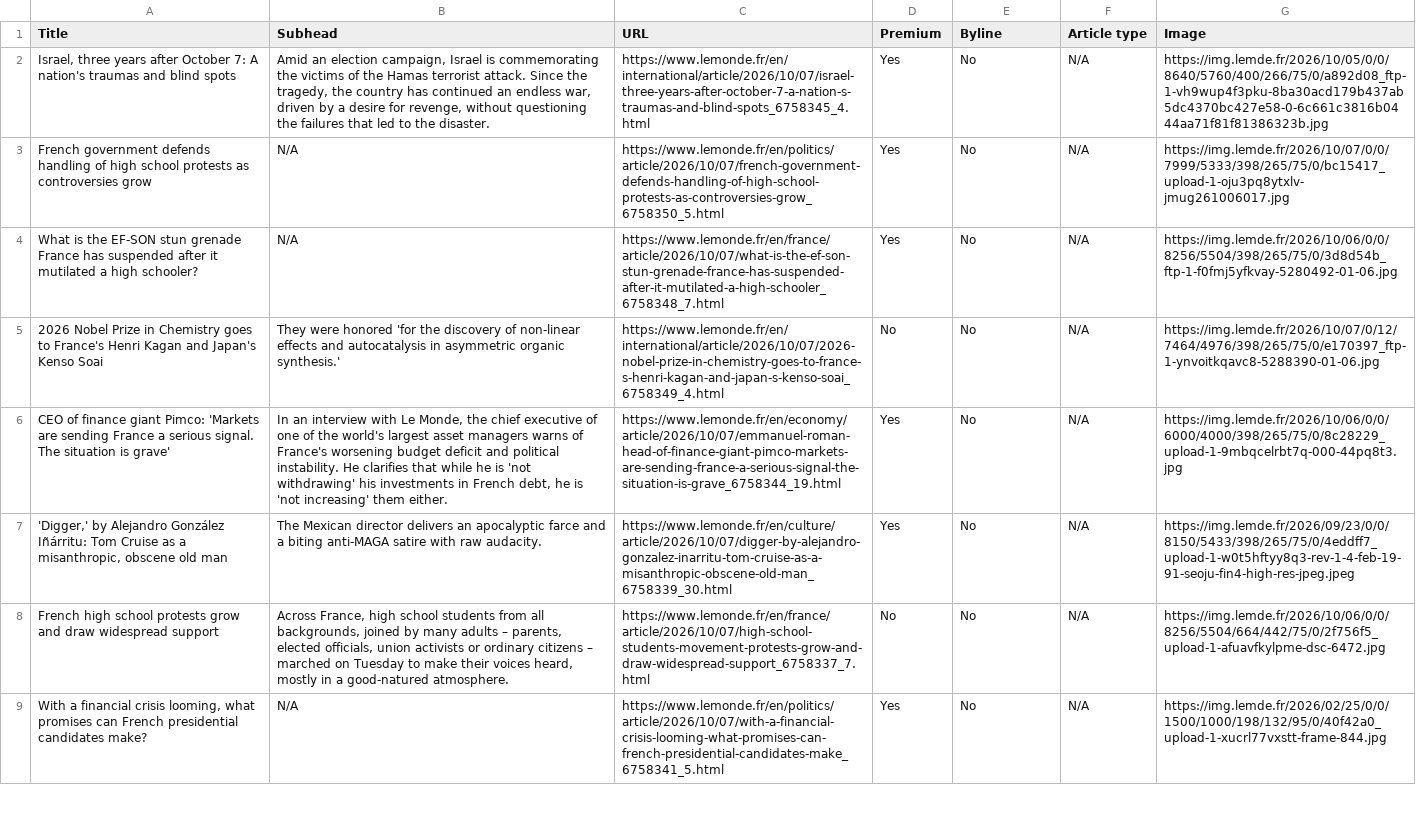
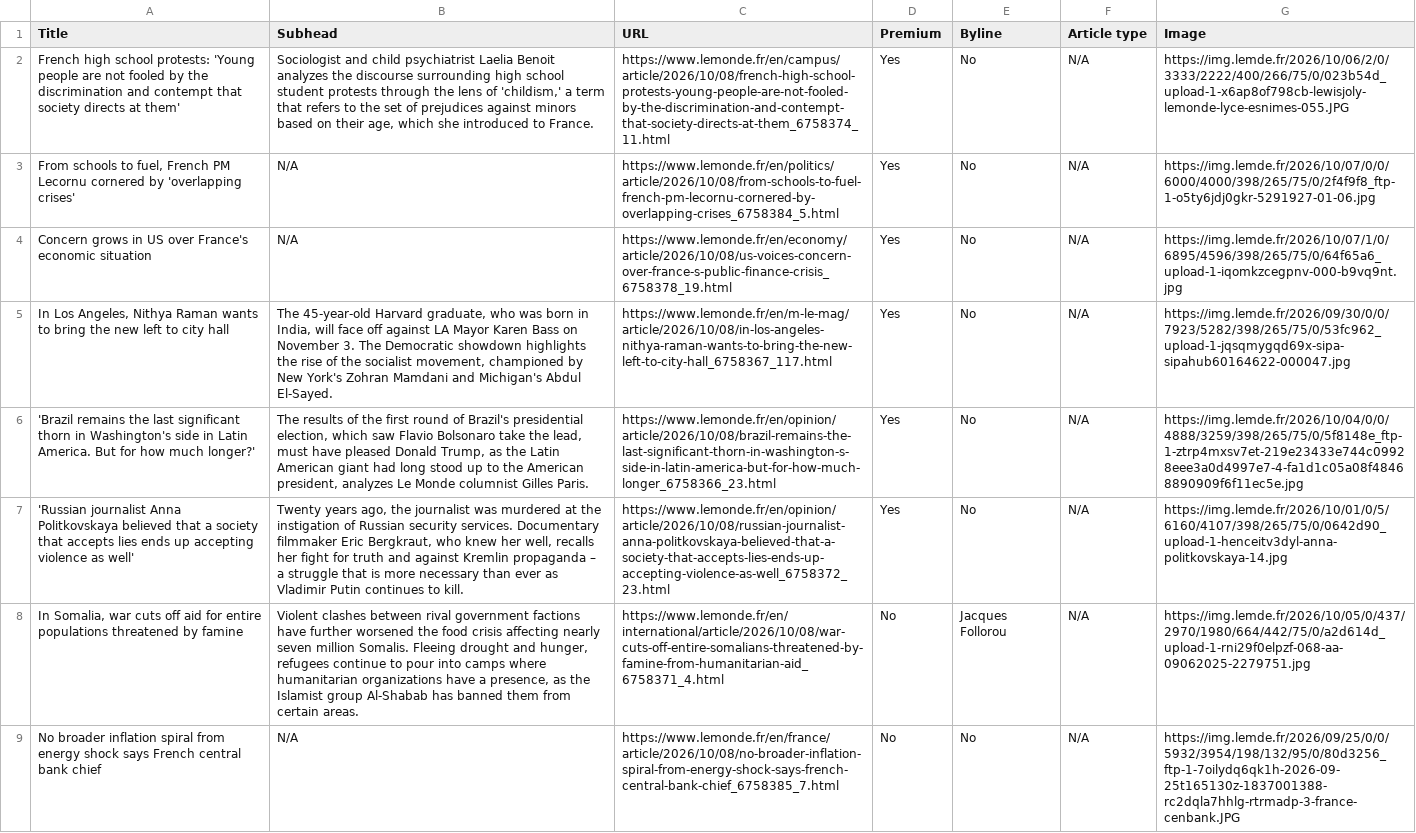
Before and after one commit to ChrisCaurla/07-homework-Le_Monde, a CSV file: Le_Monde-Auto_update.csv, drawn as a sheet; only a part is shown; the diff covers the shown part only; the diff names each change by its address in the sheet, - before the commit and + after, or states it on an @@ line.

```diff
--- a/Le_Monde-Auto_update.csv
+++ b/Le_Monde-Auto_update.csv
-A2 (Title): Israel, three years after October 7: A nation's traumas and blind spots
+A2 (Title): French high school protests: 'Young people are not fooled by the discrimination and contempt that society directs at them'
-B2 (Subhead): Amid an election campaign, Israel is commemorating the victims of the Hamas terrorist attack. Since the tragedy, the country has continued an endless war, driven by a desire for revenge, without questioning the failures that led to the disaster.
+B2 (Subhead): Sociologist and child psychiatrist Laelia Benoit analyzes the discourse surrounding high school student protests through the lens of 'childism,' a term that refers to the set of prejudices against minors based on their age, which she introduced to France.
-C2 (URL): https://www.lemonde.fr/en/international/article/2026/10/07/israel-three-years-after-october-7-a-nation-s-traumas-and-blind-spots_6758345_4.html
+C2 (URL): https://www.lemonde.fr/en/campus/article/2026/10/08/french-high-school-protests-young-people-are-not-fooled-by-the-discrimination-and-contempt-that-society-directs-at-them_6758374_11.html
-G2 (Image): https://img.lemde.fr/2026/10/05/0/0/8640/5760/400/266/75/0/a892d08_ftp-1-vh9wup4f3pku-8ba30acd179b437ab5dc4370bc427e58-0-6c661c3816b0444aa71f81f81386323b.jpg
+G2 (Image): https://img.lemde.fr/2026/10/06/2/0/3333/2222/400/266/75/0/023b54d_upload-1-x6ap8of798cb-lewisjoly-lemonde-lyce-esnimes-055.JPG
-A3 (Title): French government defends handling of high school protests as controversies grow
+A3 (Title): From schools to fuel, French PM Lecornu cornered by 'overlapping crises'
-C3 (URL): https://www.lemonde.fr/en/politics/article/2026/10/07/french-government-defends-handling-of-high-school-protests-as-controversies-grow_6758350_5.html
+C3 (URL): https://www.lemonde.fr/en/politics/article/2026/10/08/from-schools-to-fuel-french-pm-lecornu-cornered-by-overlapping-crises_6758384_5.html
-G3 (Image): https://img.lemde.fr/2026/10/07/0/0/7999/5333/398/265/75/0/bc15417_upload-1-oju3pq8ytxlv-jmug261006017.jpg
+G3 (Image): https://img.lemde.fr/2026/10/07/0/0/6000/4000/398/265/75/0/2f4f9f8_ftp-1-o5ty6jdj0gkr-5291927-01-06.jpg
-A4 (Title): What is the EF-SON stun grenade France has suspended after it mutilated a high schooler?
+A4 (Title): Concern grows in US over France's economic situation
-C4 (URL): https://www.lemonde.fr/en/france/article/2026/10/07/what-is-the-ef-son-stun-grenade-france-has-suspended-after-it-mutilated-a-high-schooler_6758348_7.html
+C4 (URL): https://www.lemonde.fr/en/economy/article/2026/10/08/us-voices-concern-over-france-s-public-finance-crisis_6758378_19.html
-G4 (Image): https://img.lemde.fr/2026/10/06/0/0/8256/5504/398/265/75/0/3d8d54b_ftp-1-f0fmj5yfkvay-5280492-01-06.jpg
+G4 (Image): https://img.lemde.fr/2026/10/07/1/0/6895/4596/398/265/75/0/64f65a6_upload-1-iqomkzcegpnv-000-b9vq9nt.jpg
-A5 (Title): 2026 Nobel Prize in Chemistry goes to France's Henri Kagan and Japan's Kenso Soai
+A5 (Title): In Los Angeles, Nithya Raman wants to bring the new left to city hall
-B5 (Subhead): They were honored 'for the discovery of non-linear effects and autocatalysis in asymmetric organic synthesis.'
+B5 (Subhead): The 45-year-old Harvard graduate, who was born in India, will face off against LA Mayor Karen Bass on November 3. The Democratic showdown highlights the rise of the socialist movement, championed by New York's Zohran Mamdani and Michigan's Abdul El-Sayed.
-C5 (URL): https://www.lemonde.fr/en/international/article/2026/10/07/2026-nobel-prize-in-chemistry-goes-to-france-s-henri-kagan-and-japan-s-kenso-soai_6758349_4.html
+C5 (URL): https://www.lemonde.fr/en/m-le-mag/article/2026/10/08/in-los-angeles-nithya-raman-wants-to-bring-the-new-left-to-city-hall_6758367_117.html
-D5 (Premium): No
+D5 (Premium): Yes
-G5 (Image): https://img.lemde.fr/2026/10/07/0/12/7464/4976/398/265/75/0/e170397_ftp-1-ynvoitkqavc8-5288390-01-06.jpg
+G5 (Image): https://img.lemde.fr/2026/09/30/0/0/7923/5282/398/265/75/0/53fc962_upload-1-jqsqmygqd69x-sipa-sipahub60164622-000047.jpg
-A6 (Title): CEO of finance giant Pimco: 'Markets are sending France a serious signal. The situation is grave'
+A6 (Title): 'Brazil remains the last significant thorn in Washington's side in Latin America. But for how much longer?'
-B6 (Subhead): In an interview with Le Monde, the chief executive of one of the world's largest asset managers warns of France's worsening budget deficit and political instability. He clarifies that while he is 'not withdrawing' his investments in French debt, he is 'not increasing' them either.
+B6 (Subhead): The results of the first round of Brazil's presidential election, which saw Flavio Bolsonaro take the lead, must have pleased Donald Trump, as the Latin American giant had long stood up to the American president, analyzes Le Monde columnist Gilles Paris.
-C6 (URL): https://www.lemonde.fr/en/economy/article/2026/10/07/emmanuel-roman-head-of-finance-giant-pimco-markets-are-sending-france-a-serious-signal-the-situation-is-grave_6758344_19.html
+C6 (URL): https://www.lemonde.fr/en/opinion/article/2026/10/08/brazil-remains-the-last-significant-thorn-in-washington-s-side-in-latin-america-but-for-how-much-longer_6758366_23.html
-G6 (Image): https://img.lemde.fr/2026/10/06/0/0/6000/4000/398/265/75/0/8c28229_upload-1-9mbqcelrbt7q-000-44pq8t3.jpg
+G6 (Image): https://img.lemde.fr/2026/10/04/0/0/4888/3259/398/265/75/0/5f8148e_ftp-1-ztrp4mxsv7et-219e23433e744c09928eee3a0d4997e7-4-fa1d1c05a08f48468890909f6f11ec5e.jpg
-A7 (Title): 'Digger,' by Alejandro González Iñárritu: Tom Cruise as a misanthropic, obscene old man
+A7 (Title): 'Russian journalist Anna Politkovskaya believed that a society that accepts lies ends up accepting violence as well'
-B7 (Subhead): The Mexican director delivers an apocalyptic farce and a biting anti-MAGA satire with raw audacity.
+B7 (Subhead): Twenty years ago, the journalist was murdered at the instigation of Russian security services. Documentary filmmaker Eric Bergkraut, who knew her well, recalls her fight for truth and against Kremlin propaganda – a struggle that is more necessary than ever as Vladimir Putin continues to kill.
-C7 (URL): https://www.lemonde.fr/en/culture/article/2026/10/07/digger-by-alejandro-gonzalez-inarritu-tom-cruise-as-a-misanthropic-obscene-old-man_6758339_30.html
+C7 (URL): https://www.lemonde.fr/en/opinion/article/2026/10/08/russian-journalist-anna-politkovskaya-believed-that-a-society-that-accepts-lies-ends-up-accepting-violence-as-well_6758372_23.html
-G7 (Image): https://img.lemde.fr/2026/09/23/0/0/8150/5433/398/265/75/0/4eddff7_upload-1-w0t5hftyy8q3-rev-1-4-feb-19-91-seoju-fin4-high-res-jpeg.jpeg
+G7 (Image): https://img.lemde.fr/2026/10/01/0/5/6160/4107/398/265/75/0/0642d90_upload-1-henceitv3dyl-anna-politkovskaya-14.jpg
-A8 (Title): French high school protests grow and draw widespread support
+A8 (Title): In Somalia, war cuts off aid for entire populations threatened by famine
-B8 (Subhead): Across France, high school students from all backgrounds, joined by many adults – parents, elected officials, union activists or ordinary citizens – marched on Tuesday to make their voices heard, mostly in a good-natured atmosphere.
+B8 (Subhead): Violent clashes between rival government factions have further worsened the food crisis affecting nearly seven million Somalis. Fleeing drought and hunger, refugees continue to pour into camps where humanitarian organizations have a presence, as the Islamist group Al-Shabab has banned them from certain areas.
-C8 (URL): https://www.lemonde.fr/en/france/article/2026/10/07/high-school-students-movement-protests-grow-and-draw-widespread-support_6758337_7.html
+C8 (URL): https://www.lemonde.fr/en/international/article/2026/10/08/war-cuts-off-entire-somalians-threatened-by-famine-from-humanitarian-aid_6758371_4.html
-E8 (Byline): No
+E8 (Byline): Jacques Follorou
-G8 (Image): https://img.lemde.fr/2026/10/06/0/0/8256/5504/664/442/75/0/2f756f5_upload-1-afuavfkylpme-dsc-6472.jpg
+G8 (Image): https://img.lemde.fr/2026/10/05/0/437/2970/1980/664/442/75/0/a2d614d_upload-1-rni29f0elpzf-068-aa-09062025-2279751.jpg
-A9 (Title): With a financial crisis looming, what promises can French presidential candidates make?
+A9 (Title): No broader inflation spiral from energy shock says French central bank chief
-C9 (URL): https://www.lemonde.fr/en/politics/article/2026/10/07/with-a-financial-crisis-looming-what-promises-can-french-presidential-candidates-make_6758341_5.html
+C9 (URL): https://www.lemonde.fr/en/france/article/2026/10/08/no-broader-inflation-spiral-from-energy-shock-says-french-central-bank-chief_6758385_7.html
-D9 (Premium): Yes
+D9 (Premium): No
-G9 (Image): https://img.lemde.fr/2026/02/25/0/0/1500/1000/198/132/95/0/40f42a0_upload-1-xucrl77vxstt-frame-844.jpg
+G9 (Image): https://img.lemde.fr/2026/09/25/0/0/5932/3954/198/132/95/0/80d3256_ftp-1-7oilydq6qk1h-2026-09-25t165130z-1837001388-rc2dqla7hhlg-rtrmadp-3-france-cenbank.JPG
```
Also changed, not shown: 2 added rows, 2 removed rows and 32 edited cells elsewhere in this file.
